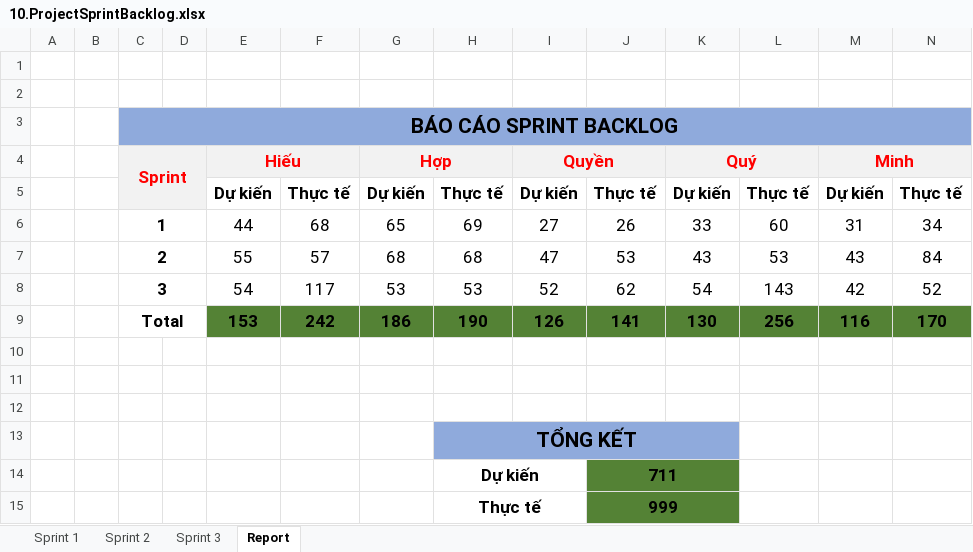
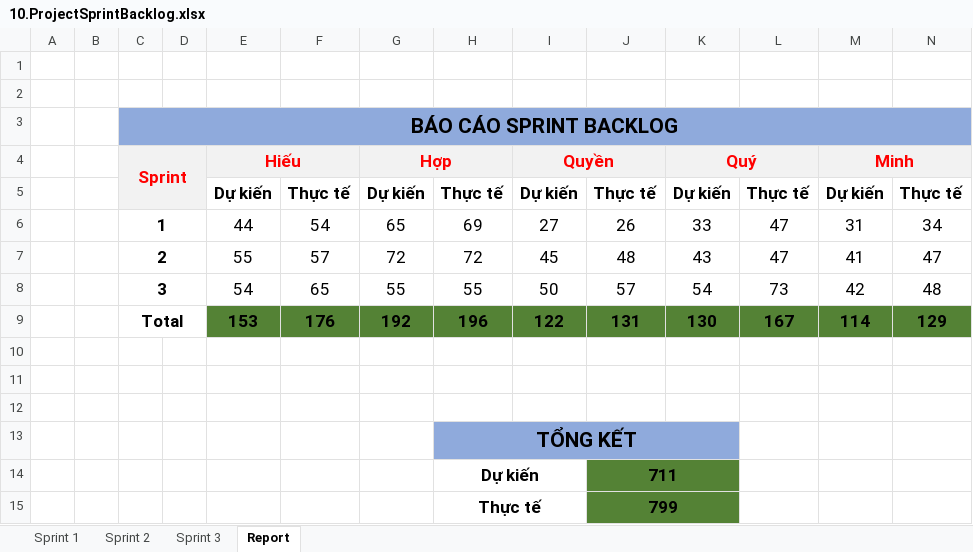
Before and after one commit to Khoa-CNTT/XDWGMVTT7618, an Excel workbook: Document/10.ProjectSprintBacklog.xlsx, sheet Report, drawn as a sheet; values as stored, in another font and other column widths than the file's, no borders; removed rows and columns are numbered as before the commit, all else as after; the diff names each change by its address in the sheet, - before the commit and + after, or states it on an @@ line.

```diff
--- a/Document/10.ProjectSprintBacklog.xlsx (sheet Report)
+++ b/Document/10.ProjectSprintBacklog.xlsx (sheet Report)
-F6: 68
+F6: 54
-L6: 60
+L6: 47
-row 7:  |  | 2 |  | 55 | 57 | 68 | 68 | 47 | 53 | 43 | 53 | 43 | 84
-row 8:  |  | 3 |  | 54 | 117 | 53 | 53 | 52 | 62 | 54 | 143 | 42 | 52
-row 9:  |  | Total |  | 153 | 242 | 186 | 190 | 126 | 141 | 130 | 256 | 116 | 170
+row 7:  |  | 2 |  | 55 | 57 | 72 | 72 | 45 | 48 | 43 | 47 | 41 | 47
+row 8:  |  | 3 |  | 54 | 65 | 55 | 55 | 50 | 57 | 54 | 73 | 42 | 48
+row 9:  |  | Total |  | 153 | 176 | 192 | 196 | 122 | 131 | 130 | 167 | 114 | 129
-J15: 999
+J15: 799
```
Also changed, not shown: sheet Sprint 3, sheet Sprint 2, sheet Sprint 1, formulas that keep their value, charts or pictures, 3 other files.
